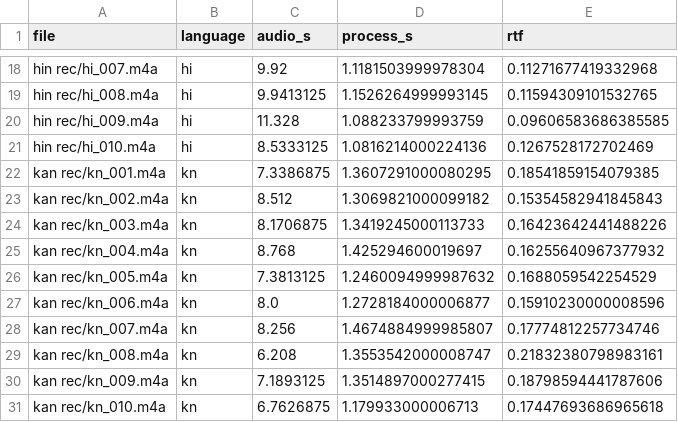
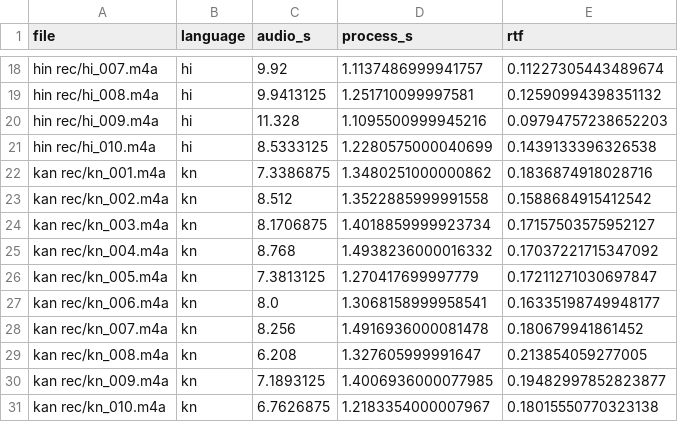
Before and after one commit to madhanmatthew/prearrival-triage-blr, a CSV file: reports/asr_latency_clips_large-v3-turbo_cuda.csv, drawn as a sheet; only a part is shown, gaps mark what is left out; the diff covers the shown part only; the diff names each change by its address in the sheet, - before the commit and + after, or states it on an @@ line.

```diff
--- a/reports/asr_latency_clips_large-v3-turbo_cuda.csv
+++ b/reports/asr_latency_clips_large-v3-turbo_cuda.csv
-D18 (process_s): 1.1181503999978304
+D18 (process_s): 1.1137486999941757
-E18 (rtf): 0.11271677419332968
+E18 (rtf): 0.11227305443489674
-D19 (process_s): 1.1526264999993145
+D19 (process_s): 1.251710099997581
-E19 (rtf): 0.11594309101532765
+E19 (rtf): 0.12590994398351132
-D20 (process_s): 1.088233799993759
+D20 (process_s): 1.1095500999945216
-E20 (rtf): 0.09606583686385585
+E20 (rtf): 0.09794757238652203
-D21 (process_s): 1.0816214000224136
+D21 (process_s): 1.2280575000040699
-E21 (rtf): 0.1267528172702469
+E21 (rtf): 0.1439133396326538
-D22 (process_s): 1.3607291000080295
+D22 (process_s): 1.3480251000000862
-E22 (rtf): 0.18541859154079385
+E22 (rtf): 0.1836874918028716
-D23 (process_s): 1.3069821000099182
+D23 (process_s): 1.3522885999991558
-E23 (rtf): 0.15354582941845843
+E23 (rtf): 0.1588684915412542
-D24 (process_s): 1.3419245000113733
+D24 (process_s): 1.4018859999923734
-E24 (rtf): 0.16423642441488226
+E24 (rtf): 0.17157503575952127
-D25 (process_s): 1.425294600019697
+D25 (process_s): 1.4938236000016332
-E25 (rtf): 0.16255640967377932
+E25 (rtf): 0.17037221715347092
-D26 (process_s): 1.2460094999987632
+D26 (process_s): 1.270417699997779
-E26 (rtf): 0.1688059542254529
+E26 (rtf): 0.17211271030697847
-D27 (process_s): 1.2728184000006877
+D27 (process_s): 1.3068158999958541
-E27 (rtf): 0.15910230000008596
+E27 (rtf): 0.16335198749948177
-D28 (process_s): 1.4674884999985807
+D28 (process_s): 1.4916936000081478
-E28 (rtf): 0.17774812257734746
+E28 (rtf): 0.180679941861452
-D29 (process_s): 1.3553542000008747
+D29 (process_s): 1.327605999991647
-E29 (rtf): 0.21832380798983161
+E29 (rtf): 0.213854059277005
-D30 (process_s): 1.3514897000277415
+D30 (process_s): 1.4006936000077985
-E30 (rtf): 0.18798594441787606
+E30 (rtf): 0.19482997852823877
-D31 (process_s): 1.179933000006713
+D31 (process_s): 1.2183354000007967
-E31 (rtf): 0.17447693686965618
+E31 (rtf): 0.18015550770323138
```
Also changed, not shown: 32 edited cells elsewhere in this file, reports/asr_latency_clips_large-v3_cuda.csv, reports/asr_latency_large-v3-turbo_cuda.csv, 4 other files.
